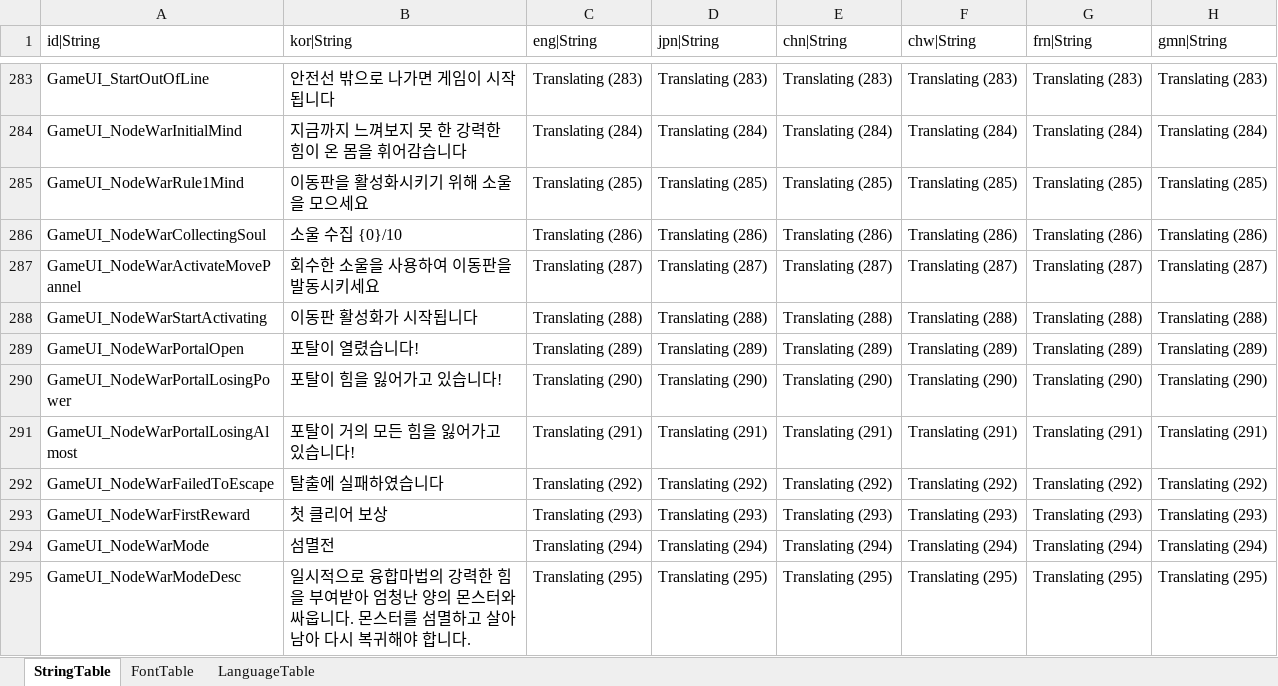
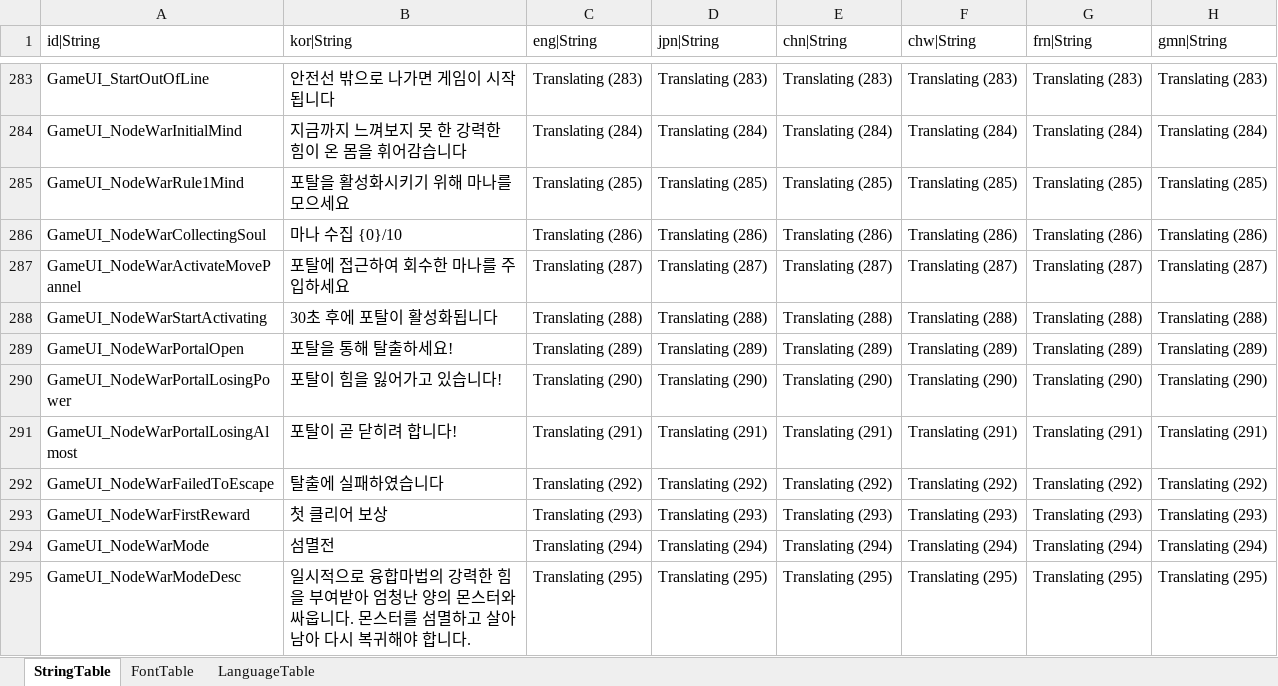
Before and after one commit to hayannal/ProjectNoname, an Excel workbook: Excel/String.xlsx, sheet StringTable, drawn as a sheet; only a part is shown, gaps mark what is left out; values as stored, in another font and other column widths than the file's, no borders; the diff names each change by its address in the sheet, - before the commit and + after, or states it on an @@ line.

```diff
--- a/Excel/String.xlsx (sheet StringTable)
+++ b/Excel/String.xlsx (sheet StringTable)
-B285 (kor|String): 이동판을 활성화시키기 위해 소울을 모으세요
+B285 (kor|String): 포탈을 활성화시키기 위해 마나를 모으세요
-B286 (kor|String): 소울 수집 {0}/10
+B286 (kor|String): 마나 수집 {0}/10
-B287 (kor|String): 회수한 소울을 사용하여 이동판을 발동시키세요
+B287 (kor|String): 포탈에 접근하여 회수한 마나를 주입하세요
-B288 (kor|String): 이동판 활성화가 시작됩니다
+B288 (kor|String): 30초 후에 포탈이 활성화됩니다
-B289 (kor|String): 포탈이 열렸습니다!
+B289 (kor|String): 포탈을 통해 탈출하세요!
-B291 (kor|String): 포탈이 거의 모든 힘을 잃어가고 있습니다!
+B291 (kor|String): 포탈이 곧 닫히려 합니다!
```
Also changed, not shown: Excel/NodeWar.xlsx, Excel/Stage.xlsx, 7 other files.
